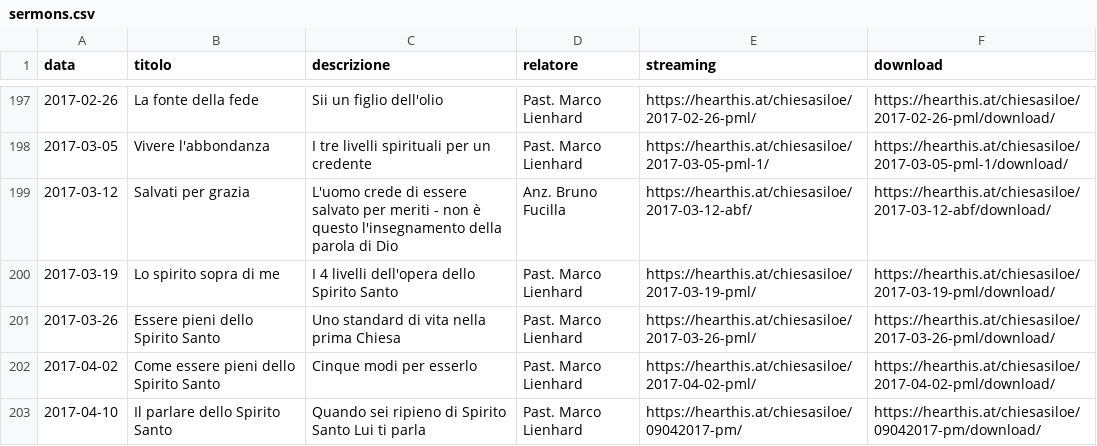
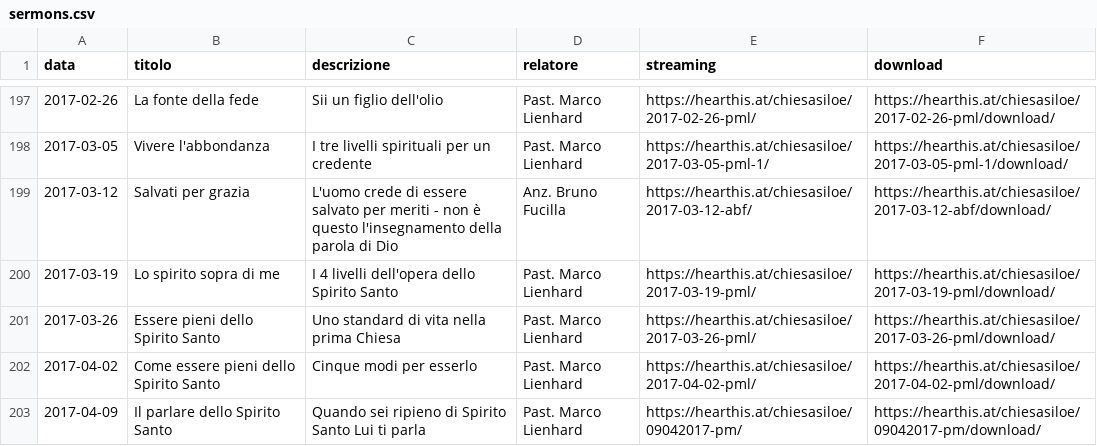
Before and after one commit to ChiesaSiloe/chiesasiloe.github.io, a CSV file: _data/sermons.csv, drawn as a sheet; only a part is shown, gaps mark what is left out.

Commit message:
faw

```diff
--- a/_data/sermons.csv
+++ b/_data/sermons.csv
@@ -202,2 +202,2 @@ data,titolo,descrizione,relatore,streaming,download
 2017-04-02,Come essere pieni dello Spirito Santo,Cinque modi per esserlo,Past. Marco Lienhard,https://hearthis.at/chiesasiloe/2017-04-02-pml/,https://hearthis.at/chiesasiloe/2017-04-02-pml/download/
-2017-04-10,Il parlare dello Spirito Santo,Quando sei ripieno di Spirito Santo Lui ti parla,Past. Marco Lienhard,https://hearthis.at/chiesasiloe/09042017-pm/,https://hearthis.at/chiesasiloe/09042017-pm/download/
+2017-04-09,Il parlare dello Spirito Santo,Quando sei ripieno di Spirito Santo Lui ti parla,Past. Marco Lienhard,https://hearthis.at/chiesasiloe/09042017-pm/,https://hearthis.at/chiesasiloe/09042017-pm/download/
```
